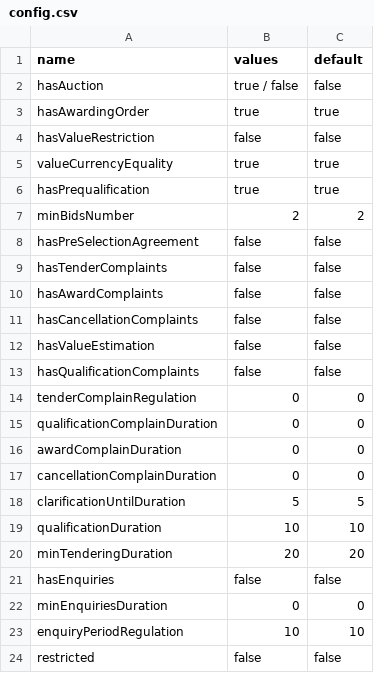
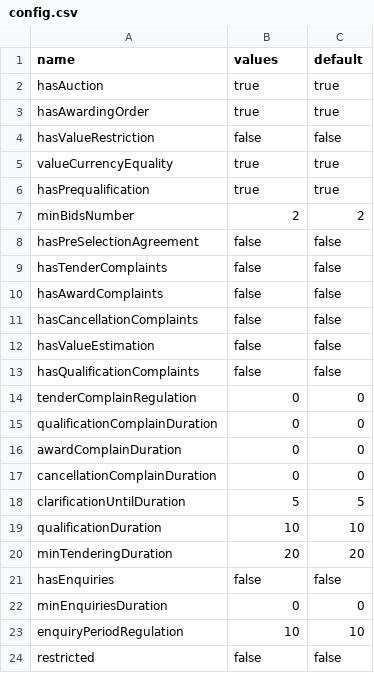
Before and after one commit to ProzorroUKR/openprocurement.api, a CSV file: docs/source/tendering/arma/complexAsset/csv/config.csv, drawn as a sheet.

Commit message:
docs: added docs with new value for ARMA procedure and auction

```diff
--- a/docs/source/tendering/arma/complexAsset/csv/config.csv
+++ b/docs/source/tendering/arma/complexAsset/csv/config.csv
@@ -1,3 +1,3 @@
 name,values,default
-hasAuction,true / false,false
+hasAuction,true,true
 hasAwardingOrder,true,true
```
Also changed, not shown: 21 other files.
